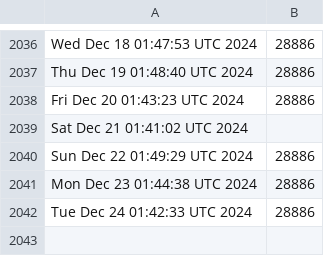
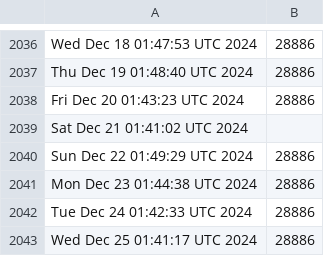
Before and after one commit to kgilmer/ghactions, a CSV file: release-count.csv, drawn as a sheet; only a part is shown, gaps mark what is left out.

```diff
--- a/release-count.csv
+++ b/release-count.csv
@@ -2042 +2042,2 @@ Mon Dec 23 01:44:38 UTC 2024,28886
 Tue Dec 24 01:42:33 UTC 2024,28886
+Wed Dec 25 01:41:17 UTC 2024,28886
```
Also changed, not shown: iso-release-count.csv.
